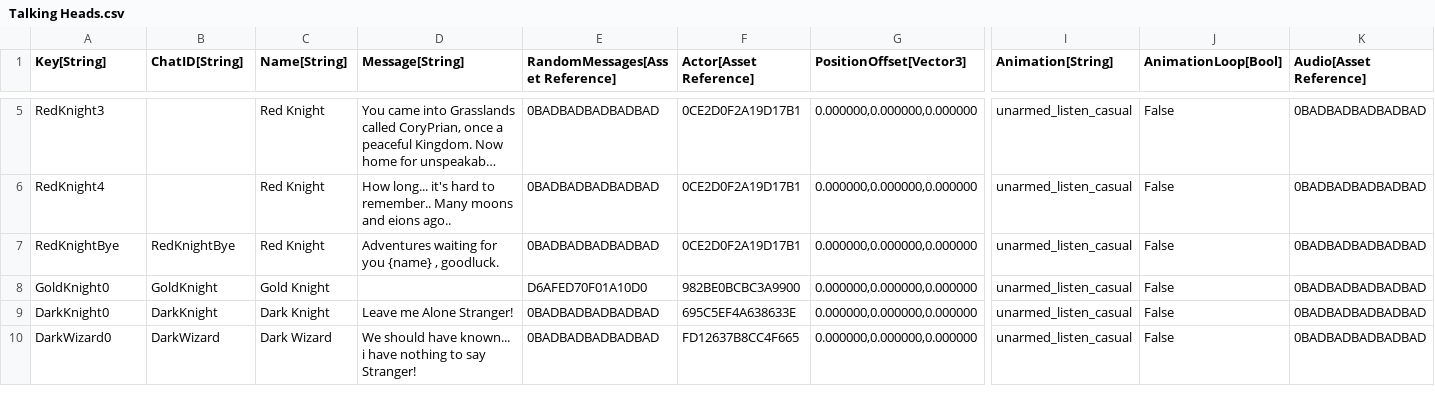
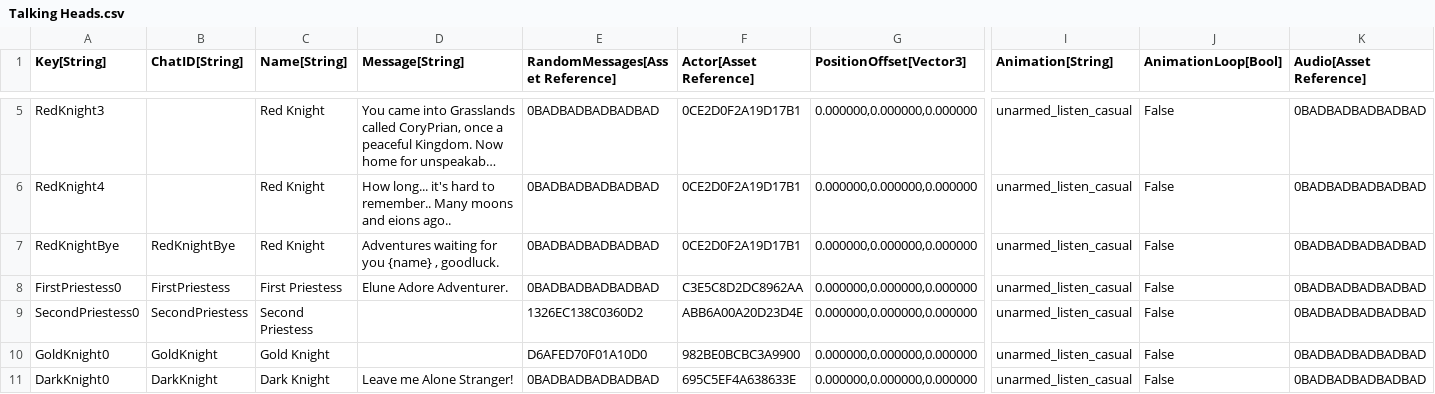
Before and after one commit to Kibrisli/CoryPrian, a CSV file: Framework/Data/DataTables/Talking Heads.csv, drawn as a sheet; only a part is shown, gaps mark what is left out; the shorter side is filled out with more unchanged rows; long unchanged cells end in …; rows hold the shown columns only; the diff names each change by its address in the sheet, - before the commit and + after, or states it on an @@ line.

```diff
--- a/Framework/Data/DataTables/Talking Heads.csv
+++ b/Framework/Data/DataTables/Talking Heads.csv
+row 8: FirstPriestess0 | FirstPriestess | First Priestess | Elune Adore Adventurer. | 0BADBADBADBADBAD | C3E5C8D2DC8962AA | 0.000000,0.000000,0.000000 | unarmed_listen_casual | False | 0BADBADBADBADBAD
+row 9: SecondPriestess0 | SecondPriestess | Second Priestess |  | 1326EC138C0360D2 | ABB6A00A20D23D4E | 0.000000,0.000000,0.000000 | unarmed_listen_casual | False | 0BADBADBADBADBAD
```
Also changed, not shown: 36 other files.
